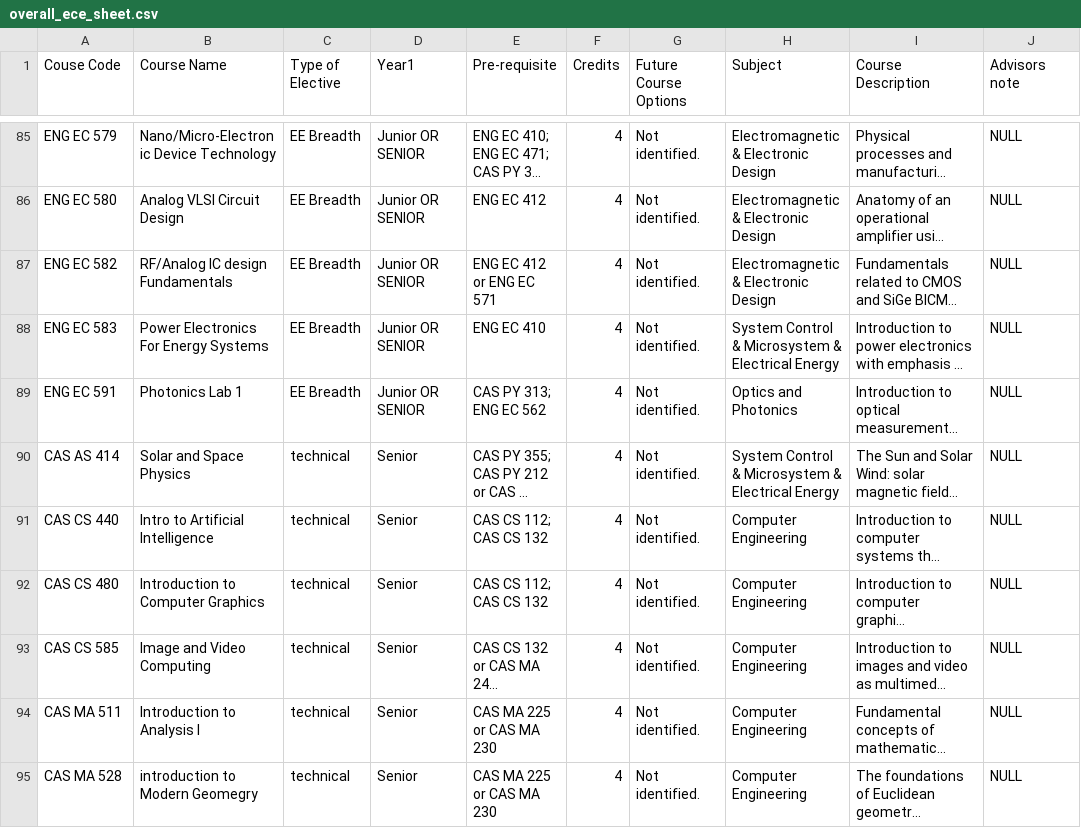
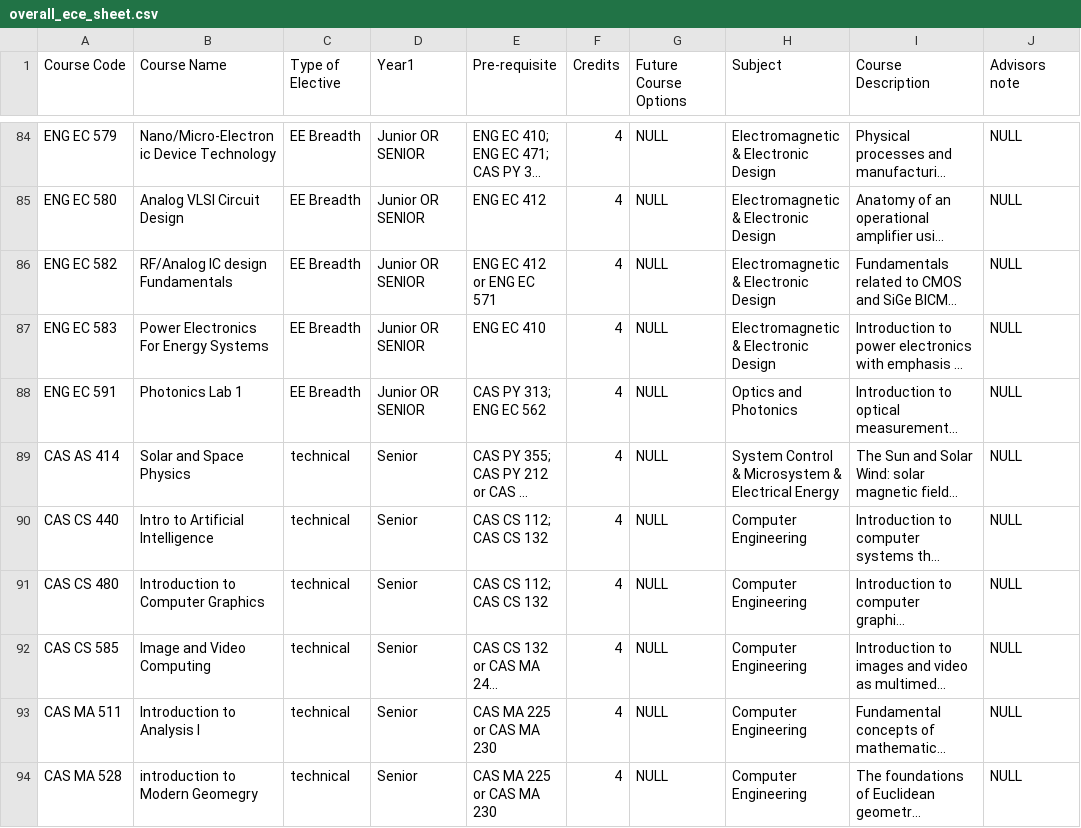
Before and after one commit to MengtingSong/Course_Suggestion_Chatbot, a CSV file: app/src/main/res/raw/overall_ece_sheet.csv, drawn as a sheet; only a part is shown, gaps mark what is left out; long unchanged cells end in …; addresses are those after the commit; the diff covers the shown part only; the diff names each change by its address in the sheet, - before the commit and + after, or states it on an @@ line.

Commit message:
updated java files

```diff
--- a/app/src/main/res/raw/overall_ece_sheet.csv
+++ b/app/src/main/res/raw/overall_ece_sheet.csv
-A1: Couse Code
+A1: Course Code
-G84:G94 (Future Course Options): Not identified.
+G84:G94 (Future Course Options): NULL
-H87 (Subject): System Control & Microsystem & Electrical Energy
+H87 (Subject): Electromagnetic & Electronic Design
```
Also changed, not shown: 2 added rows, 1 removed row and 88 edited cells elsewhere in this file.
